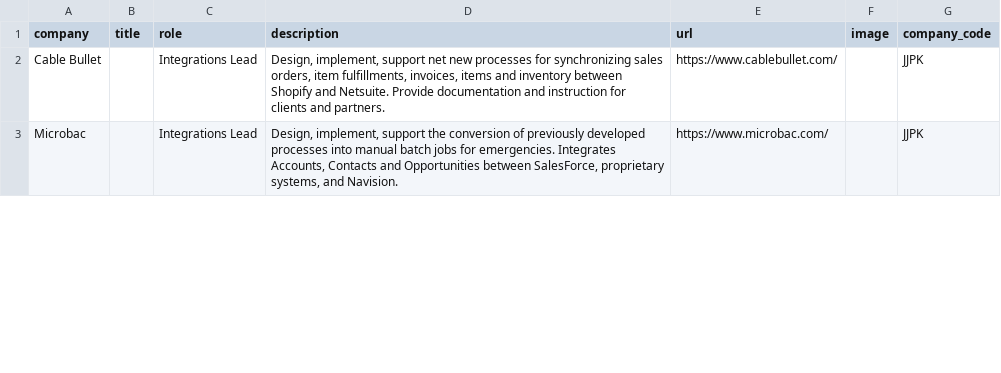
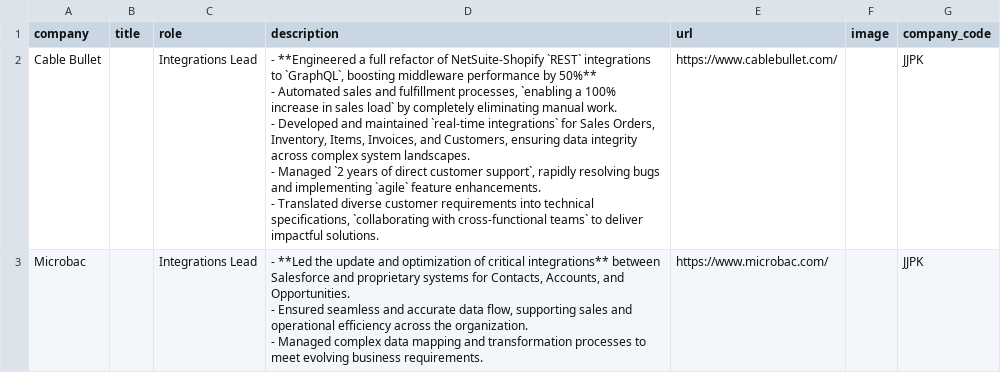
Before and after one commit to joolienhoolien/Portfolio_2025, a CSV file: prof_proj.csv, drawn as a sheet; only a part is shown; the diff covers the shown part only.

Commit message:
Updating data and writing

```diff
--- a/prof_proj.csv
+++ b/prof_proj.csv
@@ -1,3 +1,11 @@
 company,title,role,description,url,image,company_code
-Cable Bullet,,Integrations Lead,"Design, implement, support net new processes for synchronizing sales orders, item fulfillments, invoices, items and inventory between Shopify and Netsuite. Provide documentation and instruction for clients and partners.",https://www.cablebullet.com/,,JJPK
-Microbac,,Integrations Lead,"Design, implement, support the conversion of previously developed processes into manual batch jobs for emergencies. Integrates Accounts, Contacts and Opportunities between SalesForce, proprietary systems, and Navision.",https://www.microbac.com/,,JJPK
+Cable Bullet,,Integrations Lead,"
+- **Engineered a full refactor of NetSuite-Shopify `REST` integrations to `GraphQL`, boosting middleware performance by 50%**
+- Automated sales and fulfillment processes, `enabling a 100% increase in sales load` by completely eliminating manual work.
+- Developed and maintained `real-time integrations` for Sales Orders, Inventory, Items, Invoices, and Customers, ensuring data integrity across complex system landscapes.
+- Managed `2 years of direct customer support`, rapidly resolving bugs and implementing `agile` feature enhancements.
+- Translated diverse customer requirements into technical specifications, `collaborating with cross-functional teams` to deliver impactful solutions.",https://www.cablebullet.com/,,JJPK
+Microbac,,Integrations Lead,"
+- **Led the update and optimization of critical integrations** between Salesforce and proprietary systems for Contacts, Accounts, and Opportunities.
+- Ensured seamless and accurate data flow, supporting sales and operational efficiency across the organization.
+- Managed complex data mapping and transformation processes to meet evolving business requirements.",https://www.microbac.com/,,JJPK
```
Also changed, not shown: 1 removed row and 3 edited cells elsewhere in this file, prof_exp.csv, 5 other files.
